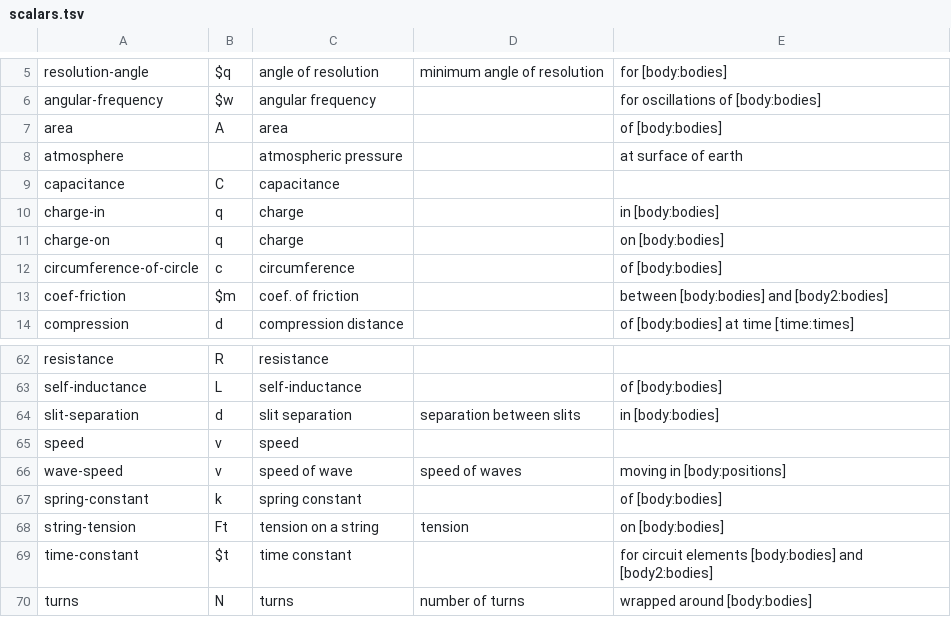
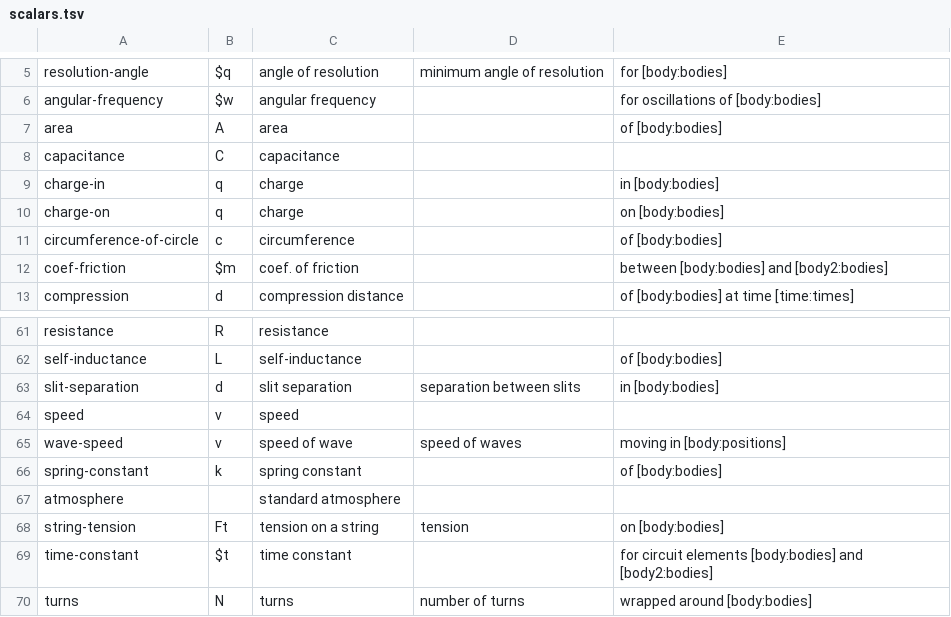
Before and after one commit to bvds/andes, a TSV file: KB/scalars.tsv, drawn as a sheet; only a part is shown, gaps mark what is left out.

```diff
--- a/KB/scalars.tsv
+++ b/KB/scalars.tsv
@@ -7,3 +7,2 @@ angular-frequency	$w	angular frequency		for oscillations of [body:bodies]
 area	A	area		of [body:bodies]
-atmosphere		atmospheric pressure		at surface of earth
 capacitance	C	capacitance		
@@ -67,2 +66,3 @@ wave-speed	v	speed of wave	speed of waves	moving in [body:positions]
 spring-constant	k	spring constant		of [body:bodies]
+atmosphere		standard atmosphere		
 string-tension	Ft	tension on a string	tension	on [body:bodies]
```
Also changed, not shown: 5 other files.
